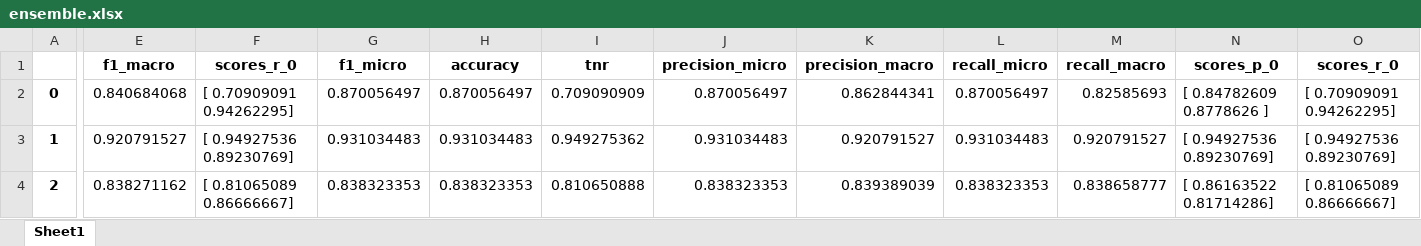
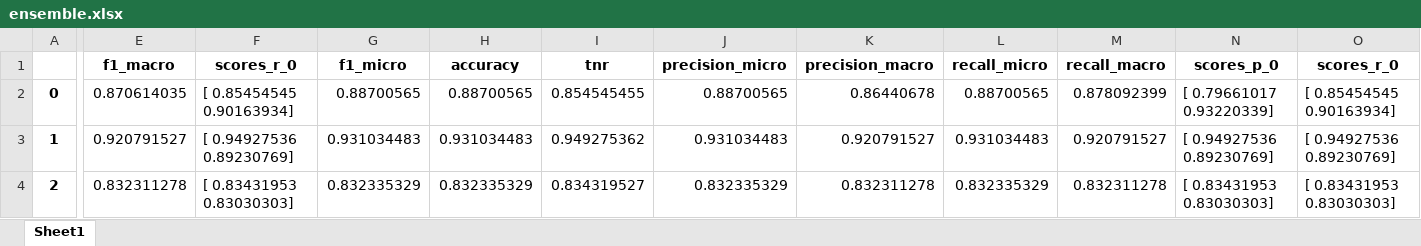
Before and after one commit to ehsanasgari/Geno2Pheno, an Excel workbook: notebooks/ensemble.xlsx, sheet Sheet1, drawn as a sheet; only a part is shown, gaps mark what is left out; values as stored, in another font and other column widths than the file's, no borders; the diff covers the shown part only; the diff names each change by its address in the sheet, - before the commit and + after, or states it on an @@ line.

```diff
--- a/notebooks/ensemble.xlsx (sheet Sheet1)
+++ b/notebooks/ensemble.xlsx (sheet Sheet1)
-E2 (f1_macro): 0.840684068
+E2 (f1_macro): 0.870614035
-F2 (scores_r_0): [ 0.70909091 0.94262295]
+F2 (scores_r_0): [ 0.85454545 0.90163934]
-G2 (f1_micro): 0.870056497
+G2 (f1_micro): 0.88700565
-H2 (accuracy): 0.870056497
+H2 (accuracy): 0.88700565
-I2 (tnr): 0.709090909
+I2 (tnr): 0.854545455
-J2 (precision_micro): 0.870056497
+J2 (precision_micro): 0.88700565
-K2 (precision_macro): 0.862844341
+K2 (precision_macro): 0.86440678
-L2 (recall_micro): 0.870056497
+L2 (recall_micro): 0.88700565
-M2 (recall_macro): 0.82585693
+M2 (recall_macro): 0.878092399
-N2 (scores_p_0): [ 0.84782609 0.8778626 ]
+N2 (scores_p_0): [ 0.79661017 0.93220339]
-O2 (scores_r_0): [ 0.70909091 0.94262295]
+O2 (scores_r_0): [ 0.85454545 0.90163934]
-E4 (f1_macro): 0.838271162
+E4 (f1_macro): 0.832311278
-F4 (scores_r_0): [ 0.81065089 0.86666667]
+F4 (scores_r_0): [ 0.83431953 0.83030303]
-G4 (f1_micro): 0.838323353
+G4 (f1_micro): 0.832335329
-H4 (accuracy): 0.838323353
+H4 (accuracy): 0.832335329
-I4 (tnr): 0.810650888
+I4 (tnr): 0.834319527
-J4 (precision_micro): 0.838323353
+J4 (precision_micro): 0.832335329
-K4 (precision_macro): 0.839389039
+K4 (precision_macro): 0.832311278
-L4 (recall_micro): 0.838323353
+L4 (recall_micro): 0.832335329
-M4 (recall_macro): 0.838658777
+M4 (recall_macro): 0.832311278
-N4 (scores_p_0): [ 0.86163522 0.81714286]
+N4 (scores_p_0): [ 0.83431953 0.83030303]
-O4 (scores_r_0): [ 0.81065089 0.86666667]
+O4 (scores_r_0): [ 0.83431953 0.83030303]
```
Also changed, not shown: 180 edited cells elsewhere in this sheet, notebooks/new.xlsx, 5 other files.
